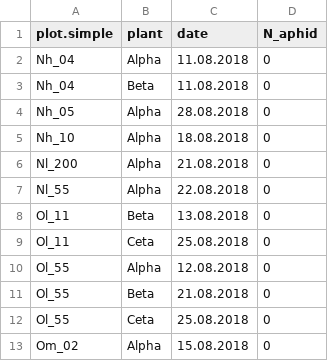
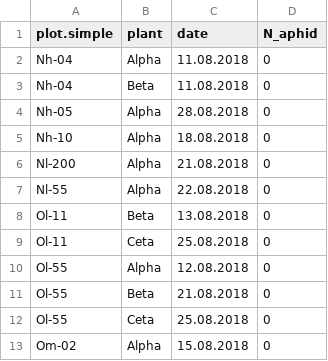
Before and after one commit to HannahG96/Re-Analysis-AphidAntMutualism-Berlin, a CSV file: data/aphid_extinctions.csv, drawn as a sheet.

```diff
--- a/data/aphid_extinctions.csv
+++ b/data/aphid_extinctions.csv
@@ -1,13 +1,13 @@
 plot.simple;plant;date;N_aphid
-Nh_04;Alpha;11.08.2018;0
-Nh_04;Beta;11.08.2018;0
-Nh_05;Alpha;28.08.2018;0
-Nh_10;Alpha;18.08.2018;0
-Nl_200;Alpha;21.08.2018;0
-Nl_55;Alpha;22.08.2018;0
-Ol_11;Beta;13.08.2018;0
-Ol_11;Ceta;25.08.2018;0
-Ol_55;Alpha;12.08.2018;0
-Ol_55;Beta;21.08.2018;0
-Ol_55;Ceta;25.08.2018;0
-Om_02;Alpha;15.08.2018;0
+Nh-04;Alpha;11.08.2018;0
+Nh-04;Beta;11.08.2018;0
+Nh-05;Alpha;28.08.2018;0
+Nh-10;Alpha;18.08.2018;0
+Nl-200;Alpha;21.08.2018;0
+Nl-55;Alpha;22.08.2018;0
+Ol-11;Beta;13.08.2018;0
+Ol-11;Ceta;25.08.2018;0
+Ol-55;Alpha;12.08.2018;0
+Ol-55;Beta;21.08.2018;0
+Ol-55;Ceta;25.08.2018;0
+Om-02;Alpha;15.08.2018;0
```
Also changed, not shown: 5 other files.
